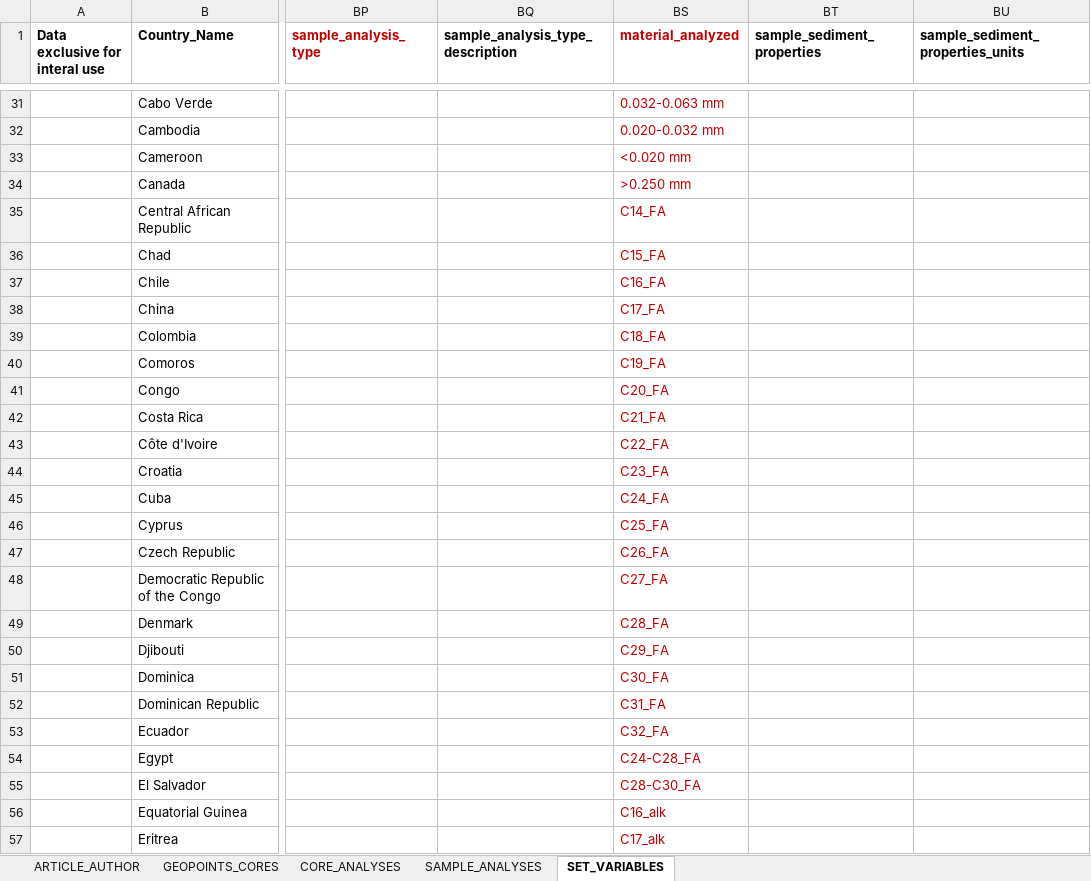
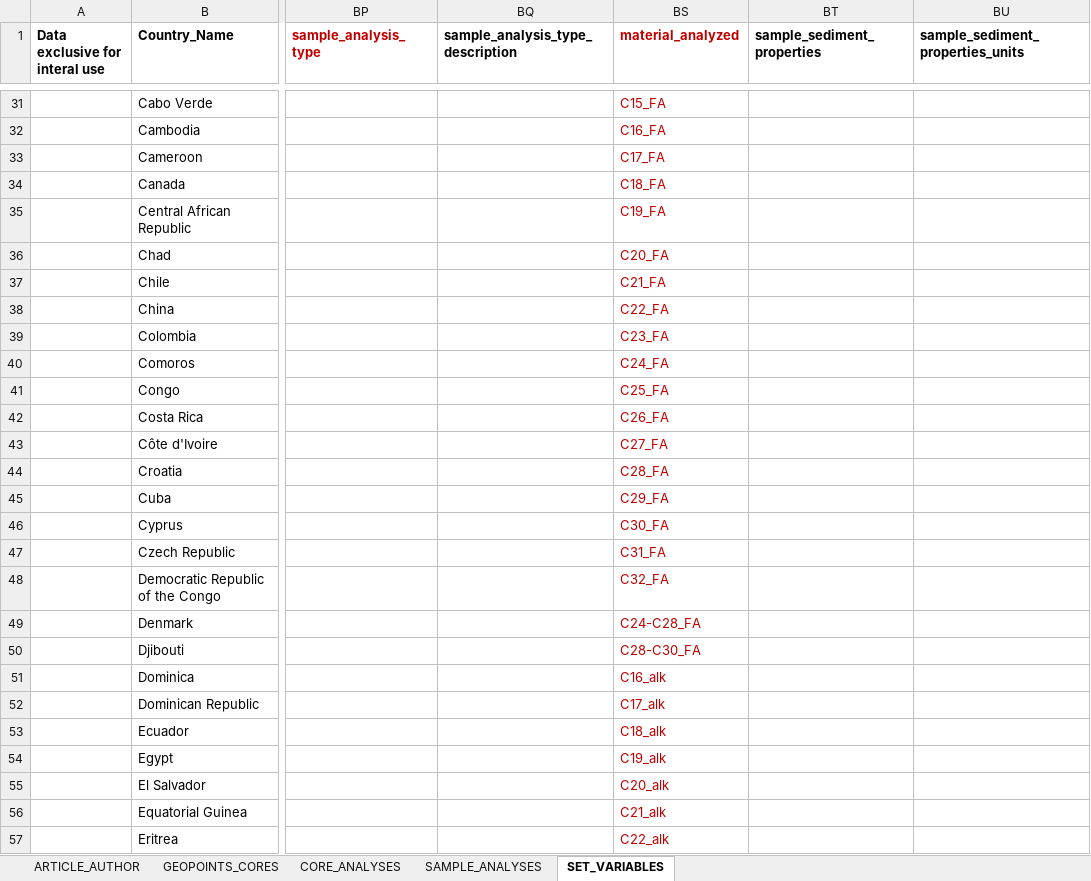
Before and after one commit to sarah-paradis/MOSAIC, an Excel workbook: Excel_templates/MOSAIC_input_excel_file_2022.xlsx, sheet SET_VARIABLES, drawn as a sheet; only a part is shown, gaps mark what is left out; values as stored, in another font and other column widths than the file's, no borders; the diff covers the shown part only; the diff names each change by its address in the sheet, - before the commit and + after, or states it on an @@ line.

Commit message:
Eliminated generic grain sizes from material_analyzed

```diff
--- a/Excel_templates/MOSAIC_input_excel_file_2022.xlsx (sheet SET_VARIABLES)
+++ b/Excel_templates/MOSAIC_input_excel_file_2022.xlsx (sheet SET_VARIABLES)
-BS31 (material_analyzed): 0.032-0.063 mm
+BS31 (material_analyzed): C15_FA
-BS32 (material_analyzed): 0.020-0.032 mm
+BS32 (material_analyzed): C16_FA
-BS33 (material_analyzed): <0.020 mm
+BS33 (material_analyzed): C17_FA
-BS34 (material_analyzed): >0.250 mm
+BS34 (material_analyzed): C18_FA
-BS35 (material_analyzed): C14_FA
+BS35 (material_analyzed): C19_FA
-BS36 (material_analyzed): C15_FA
+BS36 (material_analyzed): C20_FA
-BS37 (material_analyzed): C16_FA
+BS37 (material_analyzed): C21_FA
-BS38 (material_analyzed): C17_FA
+BS38 (material_analyzed): C22_FA
-BS39 (material_analyzed): C18_FA
+BS39 (material_analyzed): C23_FA
-BS40 (material_analyzed): C19_FA
+BS40 (material_analyzed): C24_FA
-BS41 (material_analyzed): C20_FA
+BS41 (material_analyzed): C25_FA
-BS42 (material_analyzed): C21_FA
+BS42 (material_analyzed): C26_FA
-BS43 (material_analyzed): C22_FA
+BS43 (material_analyzed): C27_FA
-BS44 (material_analyzed): C23_FA
+BS44 (material_analyzed): C28_FA
-BS45 (material_analyzed): C24_FA
+BS45 (material_analyzed): C29_FA
-BS46 (material_analyzed): C25_FA
+BS46 (material_analyzed): C30_FA
-BS47 (material_analyzed): C26_FA
+BS47 (material_analyzed): C31_FA
-BS48 (material_analyzed): C27_FA
+BS48 (material_analyzed): C32_FA
-BS49 (material_analyzed): C28_FA
+BS49 (material_analyzed): C24-C28_FA
-BS50 (material_analyzed): C29_FA
+BS50 (material_analyzed): C28-C30_FA
-BS51 (material_analyzed): C30_FA
+BS51 (material_analyzed): C16_alk
-BS52 (material_analyzed): C31_FA
+BS52 (material_analyzed): C17_alk
-BS53 (material_analyzed): C32_FA
+BS53 (material_analyzed): C18_alk
-BS54 (material_analyzed): C24-C28_FA
+BS54 (material_analyzed): C19_alk
-BS55 (material_analyzed): C28-C30_FA
+BS55 (material_analyzed): C20_alk
-BS56 (material_analyzed): C16_alk
+BS56 (material_analyzed): C21_alk
-BS57 (material_analyzed): C17_alk
+BS57 (material_analyzed): C22_alk
```
Also changed, not shown: 53 edited cells elsewhere in this sheet.
